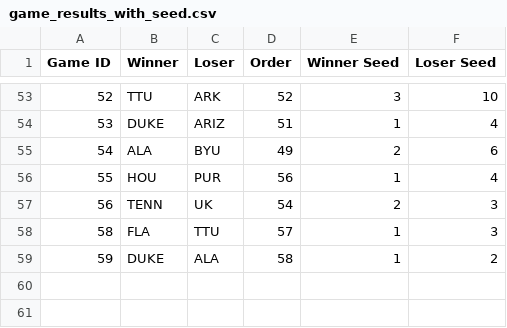
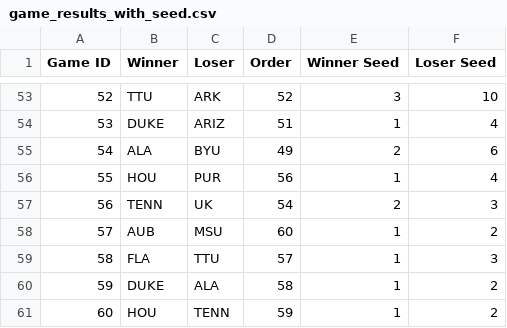
Before and after one commit to duke24andfriends/duke24andfriends.github.io, a CSV file: data/game_results_with_seed.csv, drawn as a sheet; only a part is shown, gaps mark what is left out; the diff names each change by its address in the sheet, - before the commit and + after, or states it on an @@ line.

Commit message:
Updates

```diff
--- a/data/game_results_with_seed.csv
+++ b/data/game_results_with_seed.csv
+row 58: 57 | AUB | MSU | 60 | 1 | 2
+row 61: 60 | HOU | TENN | 59 | 1 | 2
```
